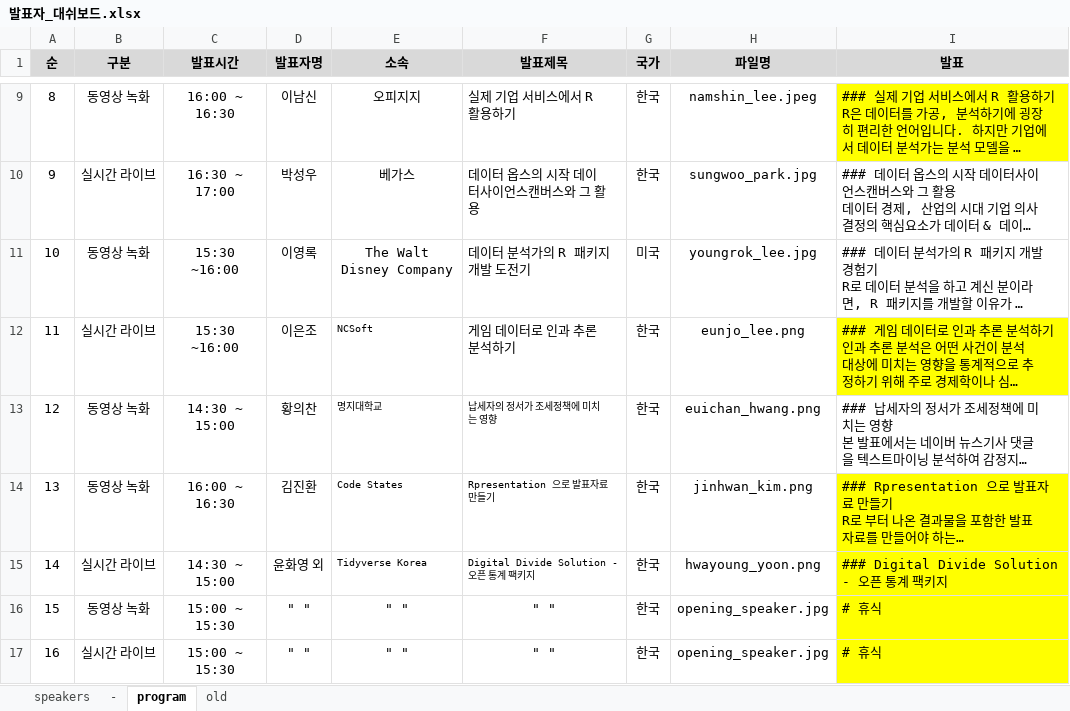
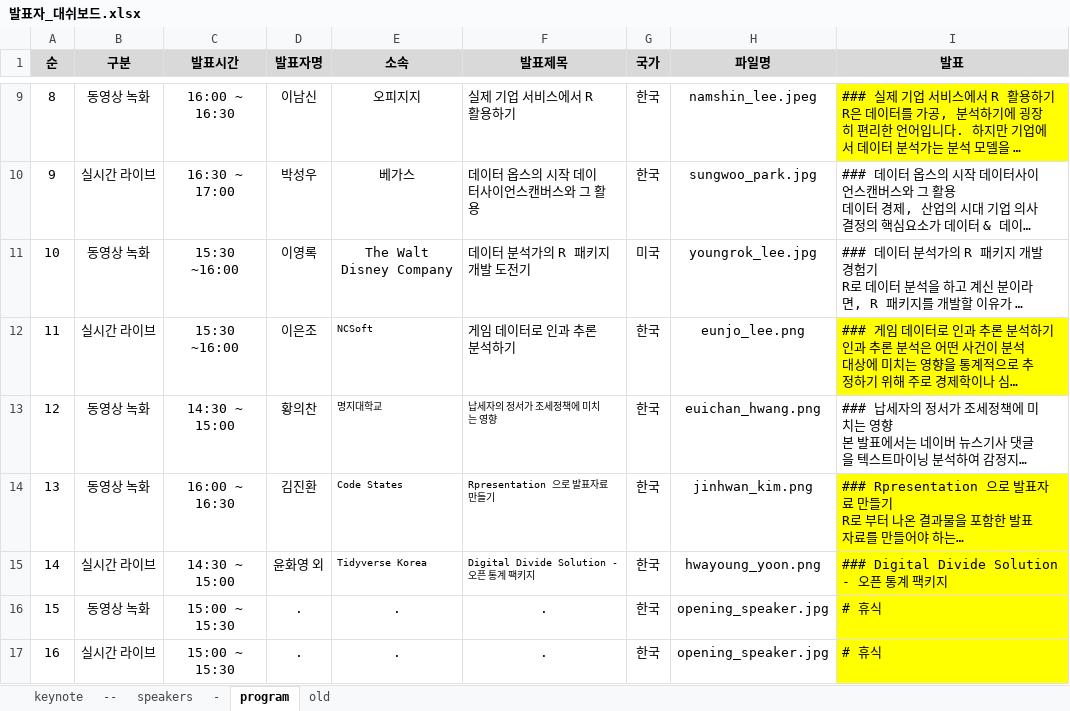
Before and after one commit to tidyverse-korea/rconf, an Excel workbook: data/발표자_대쉬보드.xlsx, sheet program, drawn as a sheet; only a part is shown, gaps mark what is left out; long unchanged cells end in …; values as stored, in another font and other column widths than the file's, no borders; the diff names each change by its address in the sheet, - before the commit and + after, or states it on an @@ line.

Commit message:
added program

```diff
--- a/data/발표자_대쉬보드.xlsx (sheet program)
+++ b/data/발표자_대쉬보드.xlsx (sheet program)
+sheet tab: keynote
+sheet tab: --
-D16:D17 (발표자명): " "
+D16:D17 (발표자명): .
-E16:E17 (소속): " "
+E16:E17 (소속): .
-F16:F17 (발표제목): " "
+F16:F17 (발표제목): .
```
Also changed, not shown: sheet speakers, docs/data/발표자_대쉬보드.xlsx, 5 other files.
